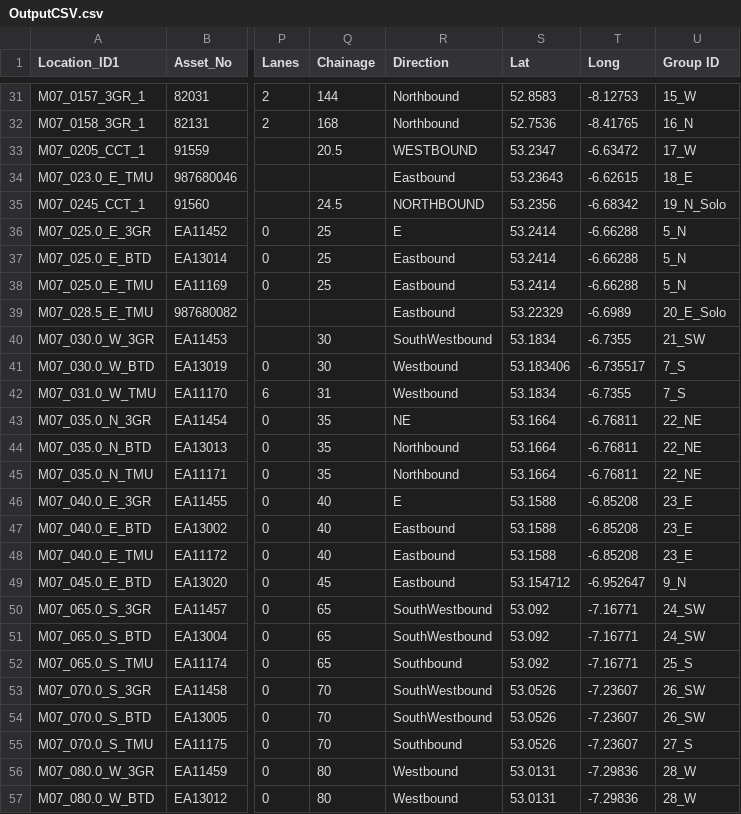
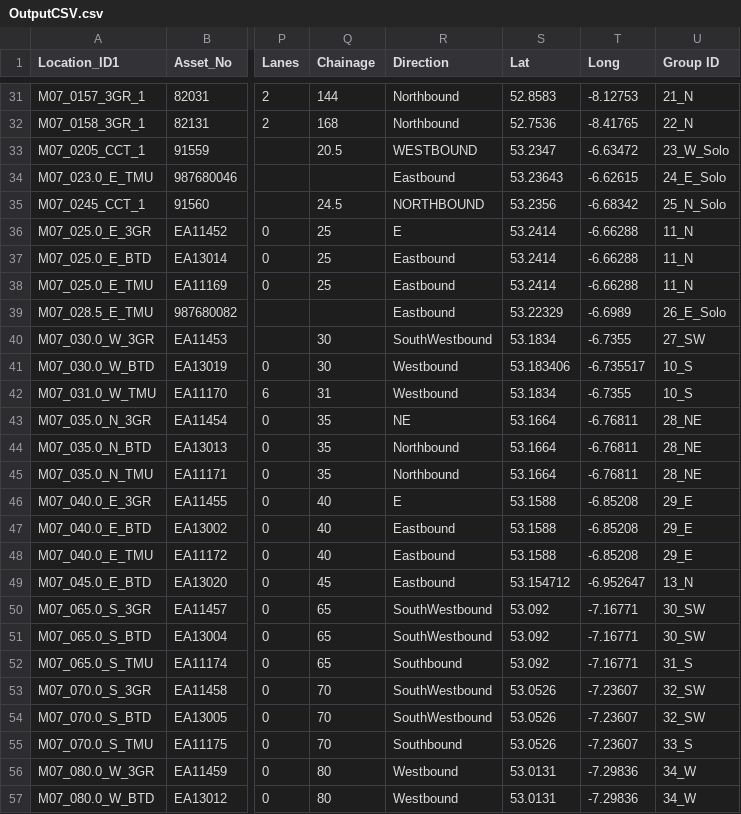
Before and after one commit to boranArup/ITS_Repo, a CSV file: OutputCSV.csv, drawn as a sheet; only a part is shown, gaps mark what is left out; the diff covers the shown part only; the diff names each change by its address in the sheet, - before the commit and + after, or states it on an @@ line.

```diff
--- a/OutputCSV.csv
+++ b/OutputCSV.csv
-U31 (Group ID): 15_W
+U31 (Group ID): 21_N
-U32 (Group ID): 16_N
+U32 (Group ID): 22_N
-U33 (Group ID): 17_W
+U33 (Group ID): 23_W_Solo
-U34 (Group ID): 18_E
+U34 (Group ID): 24_E_Solo
-U35 (Group ID): 19_N_Solo
+U35 (Group ID): 25_N_Solo
-U36:U38 (Group ID): 5_N
+U36:U38 (Group ID): 11_N
-U39 (Group ID): 20_E_Solo
+U39 (Group ID): 26_E_Solo
-U40 (Group ID): 21_SW
+U40 (Group ID): 27_SW
-U41:U42 (Group ID): 7_S
+U41:U42 (Group ID): 10_S
-U43:U45 (Group ID): 22_NE
+U43:U45 (Group ID): 28_NE
-U46:U48 (Group ID): 23_E
+U46:U48 (Group ID): 29_E
-U49 (Group ID): 9_N
+U49 (Group ID): 13_N
-U50:U51 (Group ID): 24_SW
+U50:U51 (Group ID): 30_SW
-U52 (Group ID): 25_S
+U52 (Group ID): 31_S
-U53:U54 (Group ID): 26_SW
+U53:U54 (Group ID): 32_SW
-U55 (Group ID): 27_S
+U55 (Group ID): 33_S
-U56:U57 (Group ID): 28_W
+U56:U57 (Group ID): 34_W
```
Also changed, not shown: 129 edited cells elsewhere in this file, 1 other file.
